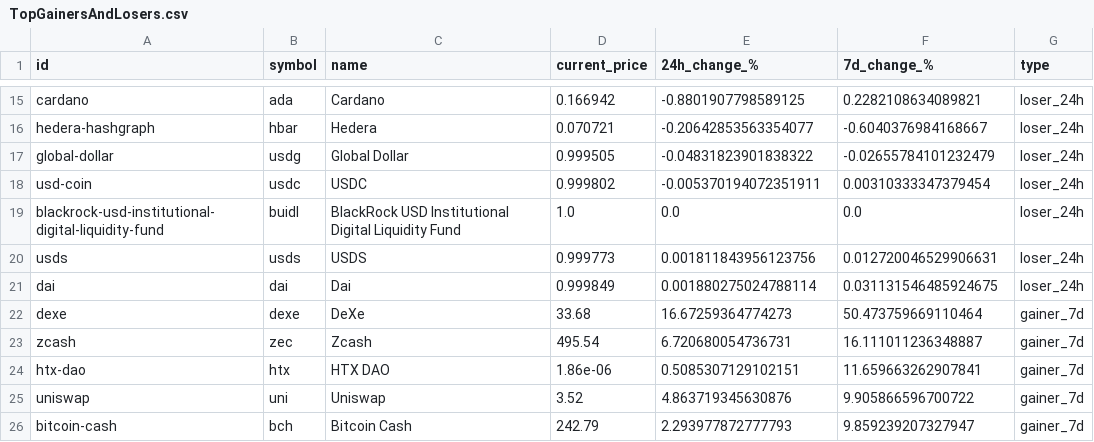
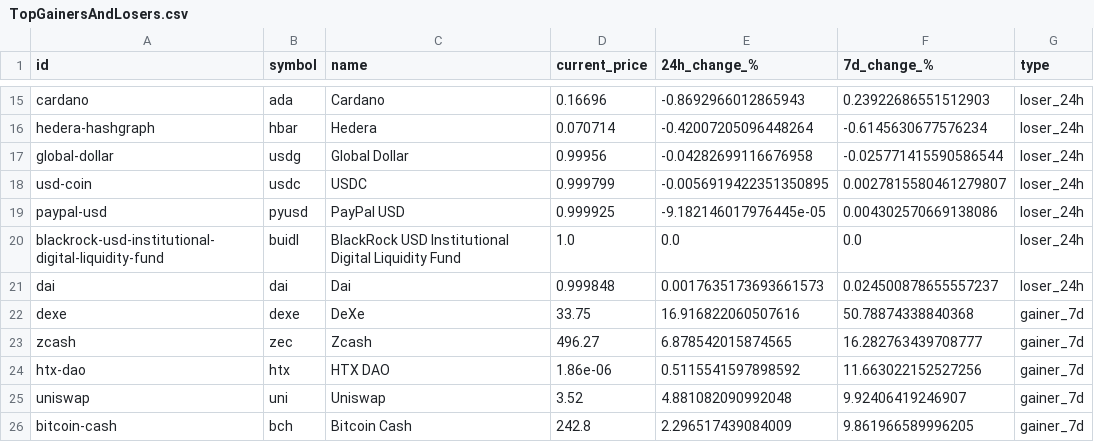
Before and after one commit to rfrm-dao/MarketDataResearch, a CSV file: TopGainersAndLosers.csv, drawn as a sheet; only a part is shown, gaps mark what is left out; removed rows and columns are numbered as before the commit, all else as after; the diff covers the shown part only; the diff names each change by its address in the sheet, - before the commit and + after, or states it on an @@ line.

```diff
--- a/TopGainersAndLosers.csv
+++ b/TopGainersAndLosers.csv
-D15 (current_price): 0.166942
+D15 (current_price): 0.16696
-E15 (24h_change_%): -0.8801907798589125
+E15 (24h_change_%): -0.8692966012865943
-F15 (7d_change_%): 0.2282108634089821
+F15 (7d_change_%): 0.23922686551512903
-D16 (current_price): 0.070721
+D16 (current_price): 0.070714
-E16 (24h_change_%): -0.20642853563354077
+E16 (24h_change_%): -0.42007205096448264
-F16 (7d_change_%): -0.6040376984168667
+F16 (7d_change_%): -0.6145630677576234
-D17 (current_price): 0.999505
+D17 (current_price): 0.99956
-E17 (24h_change_%): -0.04831823901838322
+E17 (24h_change_%): -0.04282699116676958
-F17 (7d_change_%): -0.02655784101232479
+F17 (7d_change_%): -0.025771415590586544
-D18 (current_price): 0.999802
+D18 (current_price): 0.999799
-E18 (24h_change_%): -0.005370194072351911
+E18 (24h_change_%): -0.0056919422351350895
-F18 (7d_change_%): 0.00310333347379454
+F18 (7d_change_%): 0.0027815580461279807
+row 19: paypal-usd | pyusd | PayPal USD | 0.999925 | -9.182146017976445e-05 | 0.004302570669138086 | loser_24h
-row 20: usds | usds | USDS | 0.999773 | 0.001811843956123756 | 0.012720046529906631 | loser_24h
-D21 (current_price): 0.999849
+D21 (current_price): 0.999848
-E21 (24h_change_%): 0.001880275024788114
+E21 (24h_change_%): 0.0017635173693661573
-F21 (7d_change_%): 0.031131546485924675
+F21 (7d_change_%): 0.024500878655557237
-D22 (current_price): 33.68
+D22 (current_price): 33.75
-E22 (24h_change_%): 16.67259364774273
+E22 (24h_change_%): 16.916822060507616
-F22 (7d_change_%): 50.473759669110464
+F22 (7d_change_%): 50.78874338840368
-D23 (current_price): 495.54
+D23 (current_price): 496.27
-E23 (24h_change_%): 6.720680054736731
+E23 (24h_change_%): 6.878542015874565
-F23 (7d_change_%): 16.111011236348887
+F23 (7d_change_%): 16.282763439708777
-E24 (24h_change_%): 0.5085307129102151
+E24 (24h_change_%): 0.5115541597898592
-F24 (7d_change_%): 11.659663262907841
+F24 (7d_change_%): 11.663022152527256
-E25 (24h_change_%): 4.863719345630876
+E25 (24h_change_%): 4.881082090992048
-F25 (7d_change_%): 9.905866596700722
+F25 (7d_change_%): 9.92406419246907
-D26 (current_price): 242.79
+D26 (current_price): 242.8
-E26 (24h_change_%): 2.293977872777793
+E26 (24h_change_%): 2.296517439084009
-F26 (7d_change_%): 9.859239207327947
+F26 (7d_change_%): 9.861966589996205
```
Also changed, not shown: 3 added rows, 3 removed rows and 61 edited cells elsewhere in this file, CEX_Volume.csv.
